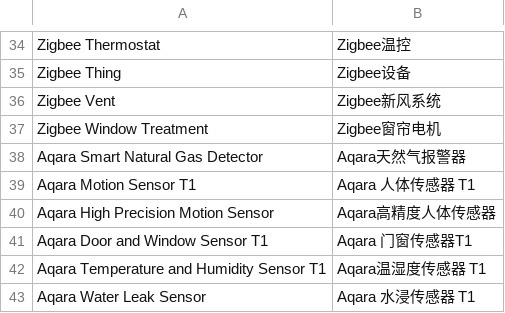
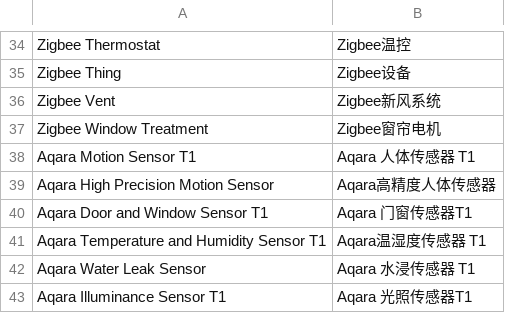
Before and after one commit to SmartThingsCommunity/SmartThingsEdgeDrivers, a CSV file: tools/localizations/cn.csv, drawn as a sheet; only a part is shown, gaps mark what is left out; the shorter side is filled out with more unchanged rows.

Commit message:
Remove duplicate definition

```diff
--- a/tools/localizations/cn.csv
+++ b/tools/localizations/cn.csv
@@ -37,3 +37,2 @@ Zigbee Vent,Zigbee新风系统
 Zigbee Window Treatment,Zigbee窗帘电机
-Aqara Smart Natural Gas Detector,Aqara天然气报警器
 Aqara Motion Sensor T1,Aqara 人体传感器 T1
```
